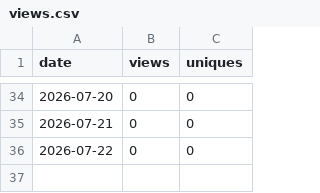
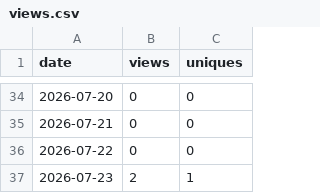
Before and after one commit to adamorad/portpeek, a CSV file: data/traffic/views.csv, drawn as a sheet; only a part is shown, gaps mark what is left out; the diff names each change by its address in the sheet, - before the commit and + after, or states it on an @@ line.

```diff
--- a/data/traffic/views.csv
+++ b/data/traffic/views.csv
+row 37: 2026-07-23 | 2 | 1
```
Also changed, not shown: data/traffic/clones.csv, data/traffic/downloads.csv, 1 other file.
